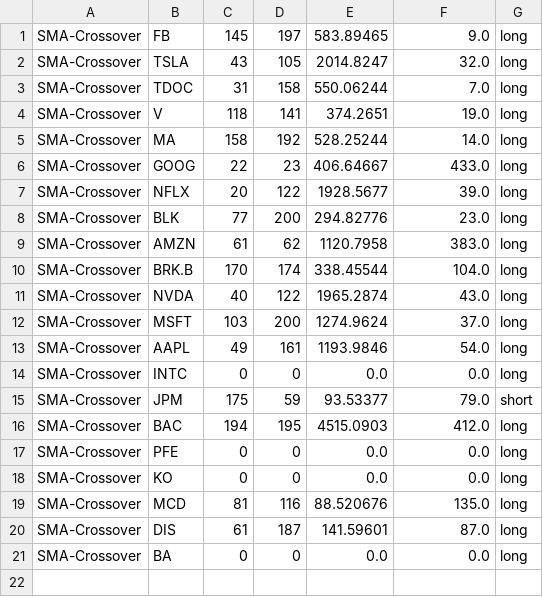
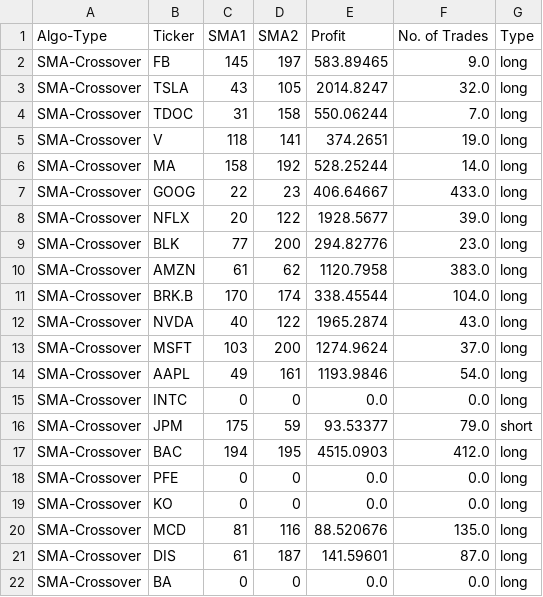
Before and after one commit to LissanKoirala/School, a CSV file: IA/Proof Of Concept/data/simulation-result.csv, drawn as a sheet; the diff names each change by its address in the sheet, - before the commit and + after, or states it on an @@ line.

Commit message:
Labelled data

```diff
--- a/IA/Proof Of Concept/data/simulation-result.csv
+++ b/IA/Proof Of Concept/data/simulation-result.csv
+row 1: Algo-Type | Ticker | SMA1 | SMA2 | Profit | No. of Trades | Type
```
Also changed, not shown: 1 other file.
